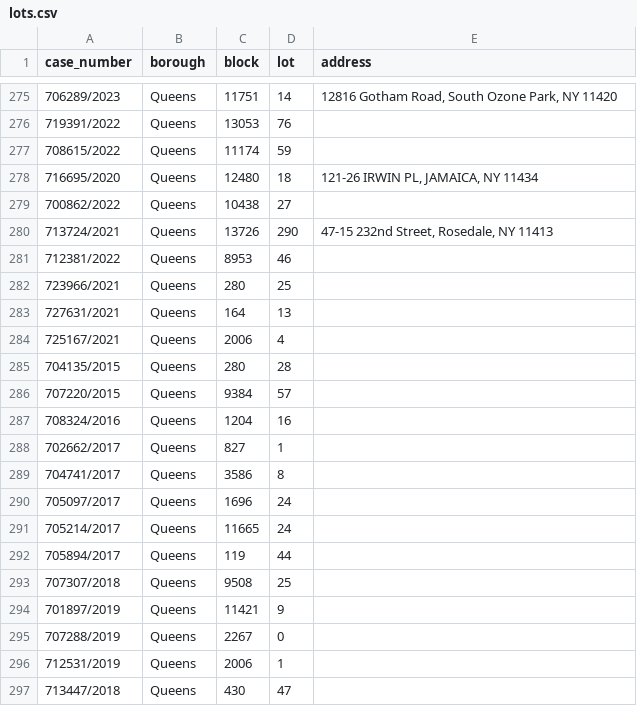
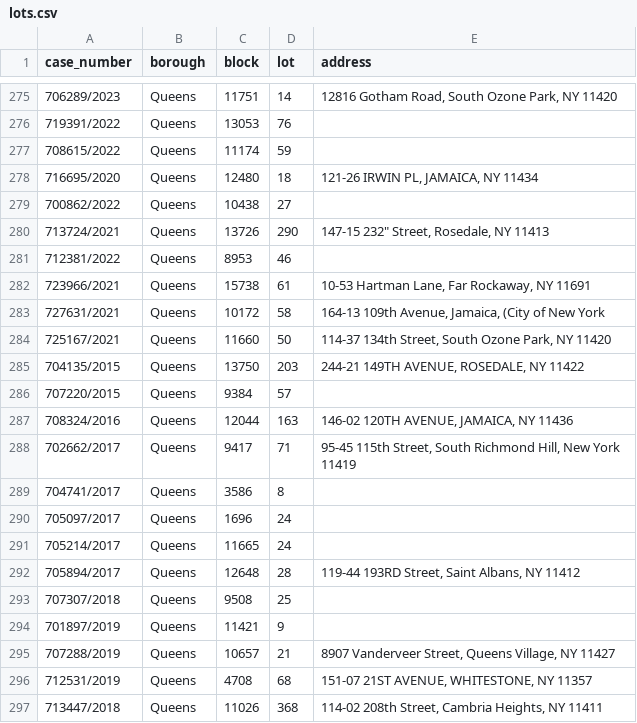
Before and after one commit to ivoytov/manhattan, a CSV file: foreclosures/lots.csv, drawn as a sheet; only a part is shown, gaps mark what is left out; the diff covers the shown part only.

Commit message:
massive data clean up 350/900 done

```diff
--- a/foreclosures/lots.csv
+++ b/foreclosures/lots.csv
@@ -279,11 +279,11 @@ case_number,borough,block,lot,address
 700862/2022,Queens,10438,27,
-713724/2021,Queens,13726,290,"47-15 232nd Street, Rosedale, NY 11413"
+713724/2021,Queens,13726,290,"147-15 232"" Street, Rosedale, NY 11413"
 712381/2022,Queens,8953,46,
-723966/2021,Queens,280,25,
-727631/2021,Queens,164,13,
-725167/2021,Queens,2006,4,
-704135/2015,Queens,280,28,
+723966/2021,Queens,15738,61,"10-53 Hartman Lane, Far Rockaway, NY 11691"
+727631/2021,Queens,10172,58,"164-13 109th Avenue, Jamaica, (City of New York"
+725167/2021,Queens,11660,50,"114-37 134th Street, South Ozone Park, NY 11420"
+704135/2015,Queens,13750,203,"244-21 149TH AVENUE, ROSEDALE, NY 11422"
 707220/2015,Queens,9384,57,
-708324/2016,Queens,1204,16,
-702662/2017,Queens,827,1,
+708324/2016,Queens,12044,163,"146-02 120TH AVENUE, JAMAICA, NY 11436"
+702662/2017,Queens,9417,71,"95-45 115th Street, South Richmond Hill, New York 11419"
 704741/2017,Queens,3586,8,
@@ -291,7 +291,7 @@ case_number,borough,block,lot,address
 705214/2017,Queens,11665,24,
-705894/2017,Queens,119,44,
+705894/2017,Queens,12648,28,"119-44 193RD Street, Saint Albans, NY 11412"
 707307/2018,Queens,9508,25,
 701897/2019,Queens,11421,9,
-707288/2019,Queens,2267,0,
-712531/2019,Queens,2006,1,
-713447/2018,Queens,430,47,
+707288/2019,Queens,10657,21,"8907 Vanderveer Street, Queens Village, NY 11427"
+712531/2019,Queens,4708,68,"151-07 21ST AVENUE, WHITESTONE, NY 11357"
+713447/2018,Queens,11026,368,"114-02 208th Street, Cambria Heights, NY 11411"
```
Also changed, not shown: 71 edited cells elsewhere in this file, 2 other files.
